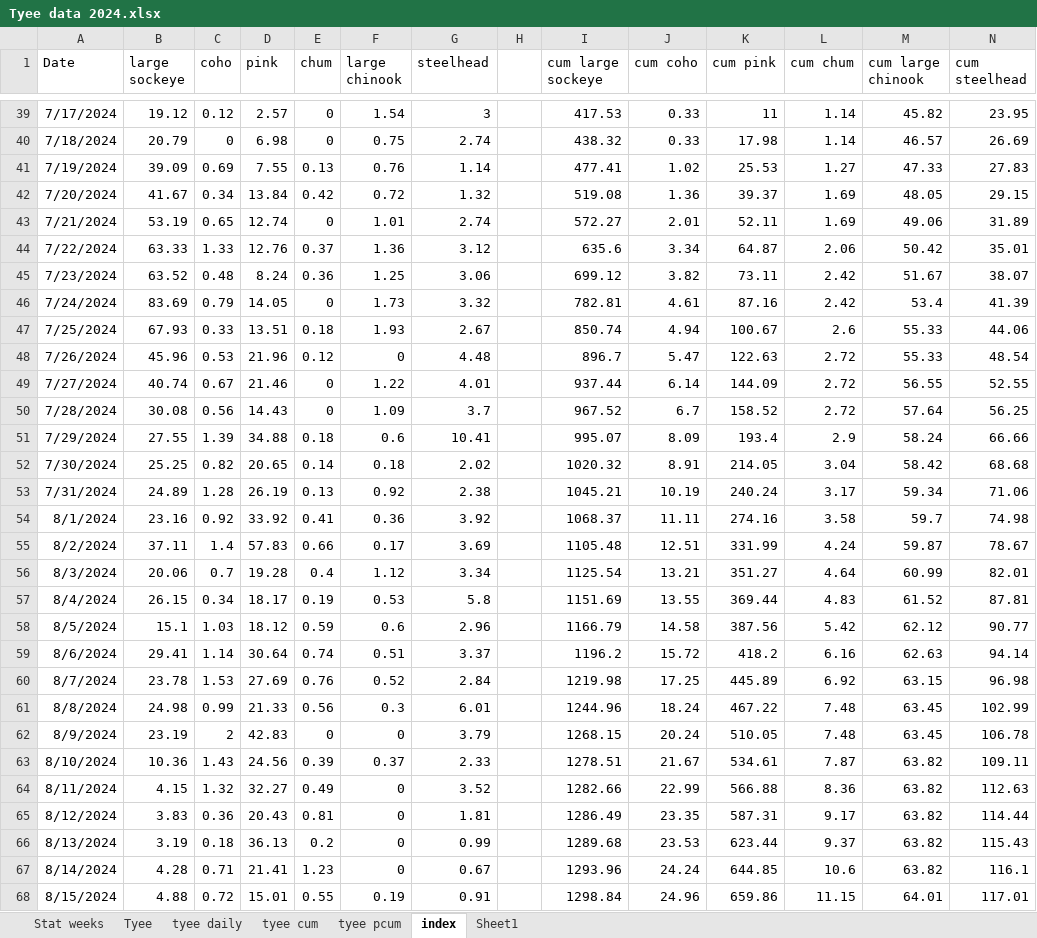
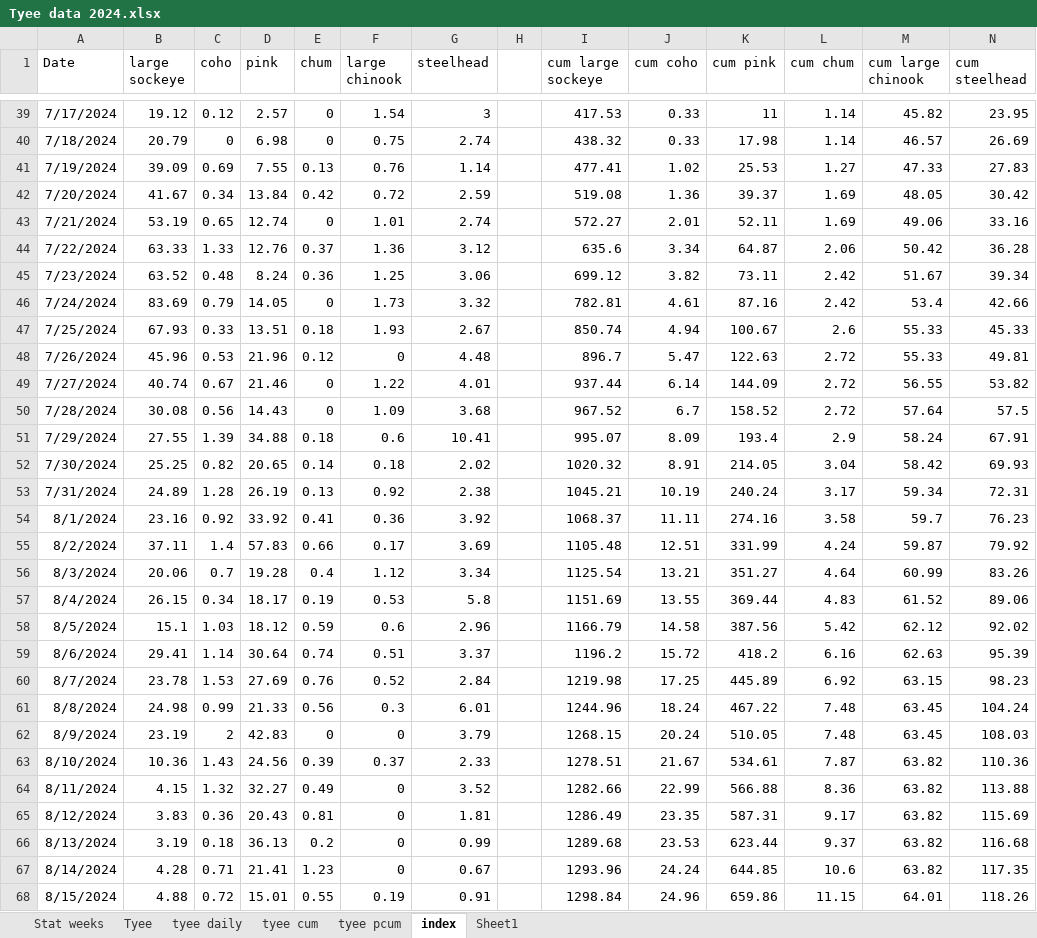
Before and after one commit to Coastland-Research/skeena-salmon-inseason-updates, an Excel workbook: data/Tyee data 2024.xlsx, sheet index, drawn as a sheet; only a part is shown, gaps mark what is left out; values as stored, in another font and other column widths than the file's, no borders; the diff covers the shown part only; the diff names each change by its address in the sheet, - before the commit and + after, or states it on an @@ line.

```diff
--- a/data/Tyee data 2024.xlsx (sheet index)
+++ b/data/Tyee data 2024.xlsx (sheet index)
-G42 (steelhead): 1.32
+G42 (steelhead): 2.59
-N42 (cum steelhead): 29.15
+N42 (cum steelhead): 30.42
-N43 (cum steelhead): 31.89
+N43 (cum steelhead): 33.16
-N44 (cum steelhead): 35.01
+N44 (cum steelhead): 36.28
-N45 (cum steelhead): 38.07
+N45 (cum steelhead): 39.34
-N46 (cum steelhead): 41.39
+N46 (cum steelhead): 42.66
-N47 (cum steelhead): 44.06
+N47 (cum steelhead): 45.33
-N48 (cum steelhead): 48.54
+N48 (cum steelhead): 49.81
-N49 (cum steelhead): 52.55
+N49 (cum steelhead): 53.82
-G50 (steelhead): 3.7
+G50 (steelhead): 3.68
-N50 (cum steelhead): 56.25
+N50 (cum steelhead): 57.5
-N51 (cum steelhead): 66.66
+N51 (cum steelhead): 67.91
-N52 (cum steelhead): 68.68
+N52 (cum steelhead): 69.93
-N53 (cum steelhead): 71.06
+N53 (cum steelhead): 72.31
-N54 (cum steelhead): 74.98
+N54 (cum steelhead): 76.23
-N55 (cum steelhead): 78.67
+N55 (cum steelhead): 79.92
-N56 (cum steelhead): 82.01
+N56 (cum steelhead): 83.26
-N57 (cum steelhead): 87.81
+N57 (cum steelhead): 89.06
-N58 (cum steelhead): 90.77
+N58 (cum steelhead): 92.02
-N59 (cum steelhead): 94.14
+N59 (cum steelhead): 95.39
-N60 (cum steelhead): 96.98
+N60 (cum steelhead): 98.23
-N61 (cum steelhead): 102.99
+N61 (cum steelhead): 104.24
-N62 (cum steelhead): 106.78
+N62 (cum steelhead): 108.03
-N63 (cum steelhead): 109.11
+N63 (cum steelhead): 110.36
-N64 (cum steelhead): 112.63
+N64 (cum steelhead): 113.88
-N65 (cum steelhead): 114.44
+N65 (cum steelhead): 115.69
-N66 (cum steelhead): 115.43
+N66 (cum steelhead): 116.68
-N67 (cum steelhead): 116.1
+N67 (cum steelhead): 117.35
-N68 (cum steelhead): 117.01
+N68 (cum steelhead): 118.26
```
Also changed, not shown: 249 edited cells elsewhere in this sheet, sheet Tyee, sheet tyee daily, sheet tyee cum, data/babine data 2024.xlsx, 34 other files.
